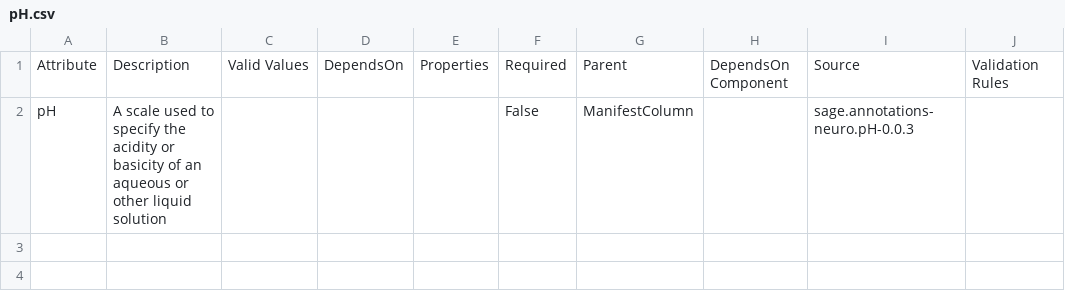
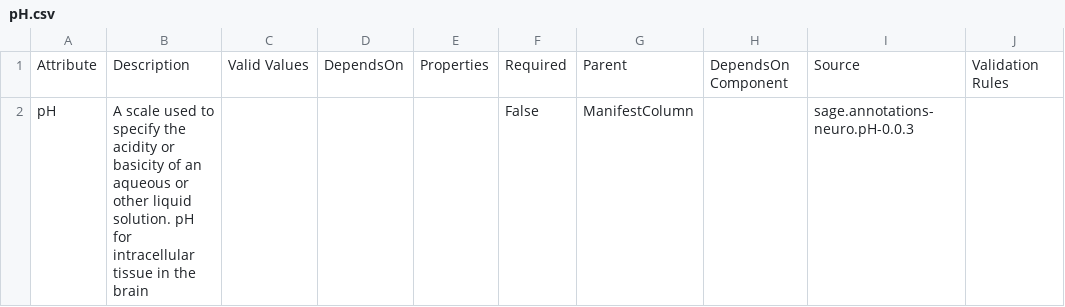
Before and after one commit to adknowledgeportal/data-models, a CSV file: modules/clinical/pH.csv, drawn as a sheet; only a part is shown; the diff names each change by its address in the sheet, - before the commit and + after, or states it on an @@ line.

```diff
--- a/modules/clinical/pH.csv
+++ b/modules/clinical/pH.csv
-B2: …other liquid solution
+B2: …other liquid solution. pH for intracellular tissue in the brain
```
Also changed, not shown: modules/clinical/cohort.csv, modules/clinical/diagnosis.csv, 8 other files.
